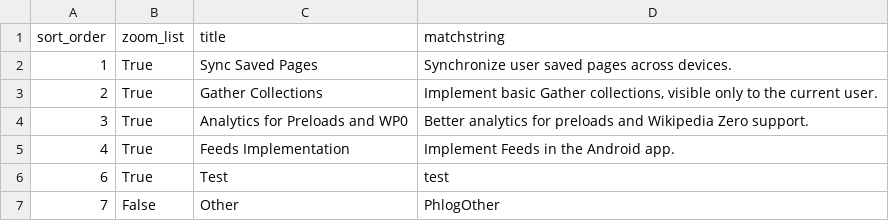
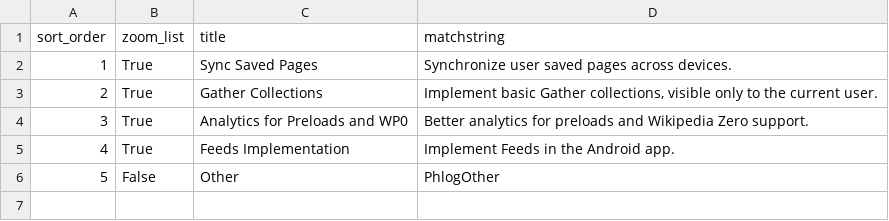
Before and after one commit to wikimedia/phlogiston, a CSV file: and_recategorization.csv, drawn as a sheet.

Commit message:
Update and_recategorization.csv

```diff
--- a/and_recategorization.csv
+++ b/and_recategorization.csv
@@ -5,3 +5,2 @@ sort_order,zoom_list,title,matchstring
 4,True,Feeds Implementation,"Implement Feeds in the Android app."
-6,True,Test,"test"
-7,False,Other,PhlogOther
+5,False,Other,PhlogOther
```
